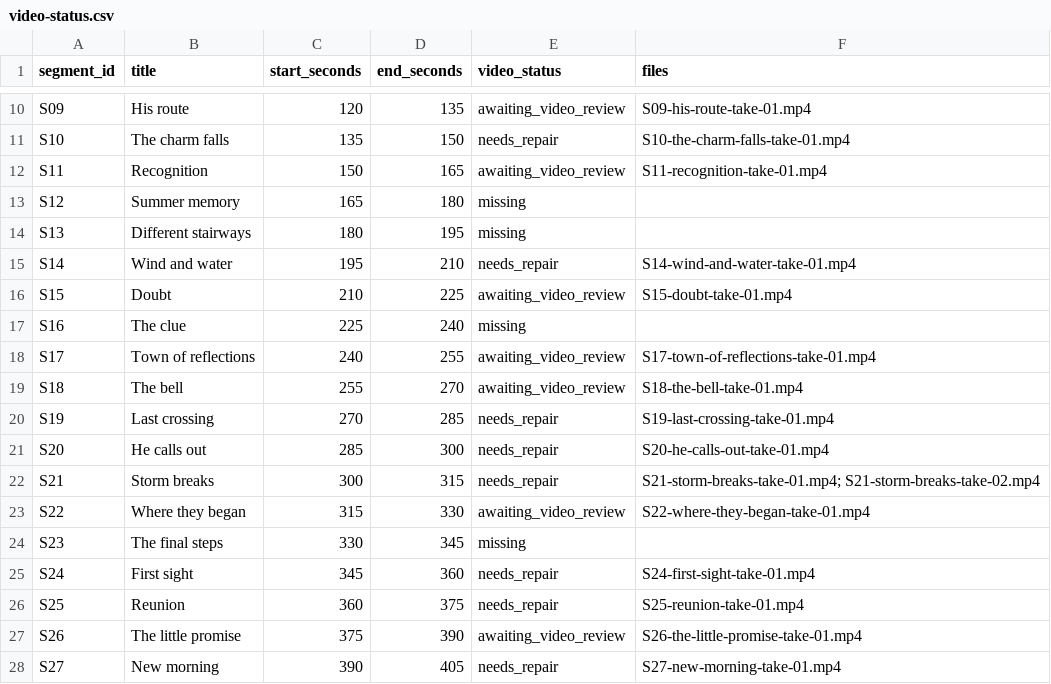
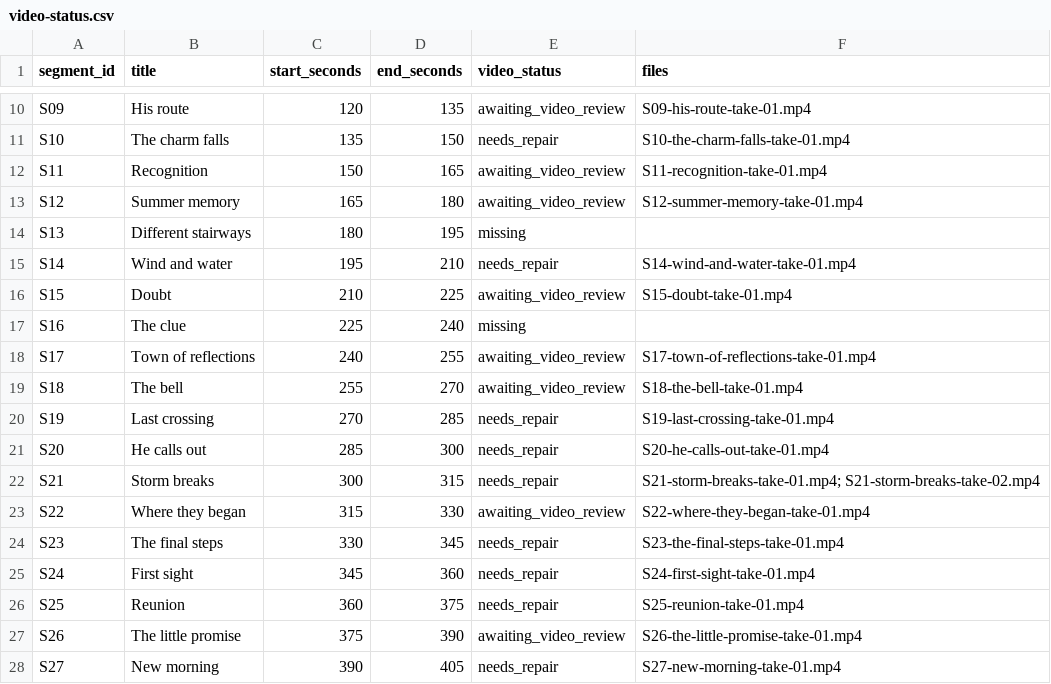
Before and after one commit to PyaeSoneHtun-98/music-video, a CSV file: production/video-status.csv, drawn as a sheet; only a part is shown, gaps mark what is left out.

```diff
--- a/production/video-status.csv
+++ b/production/video-status.csv
@@ -12,3 +12,3 @@ S10,The charm falls,135,150,needs_repair,S10-the-charm-falls-take-01.mp4
 S11,Recognition,150,165,awaiting_video_review,S11-recognition-take-01.mp4
-S12,Summer memory,165,180,missing,
+S12,Summer memory,165,180,awaiting_video_review,S12-summer-memory-take-01.mp4
 S13,Different stairways,180,195,missing,
@@ -23,3 +23,3 @@ S21,Storm breaks,300,315,needs_repair,S21-storm-breaks-take-01.mp4; S21-storm-br
 S22,Where they began,315,330,awaiting_video_review,S22-where-they-began-take-01.mp4
-S23,The final steps,330,345,missing,
+S23,The final steps,330,345,needs_repair,S23-the-final-steps-take-01.mp4
 S24,First sight,345,360,needs_repair,S24-first-sight-take-01.mp4
```
Also changed, not shown: production/video-audit.csv, 4 other files.
